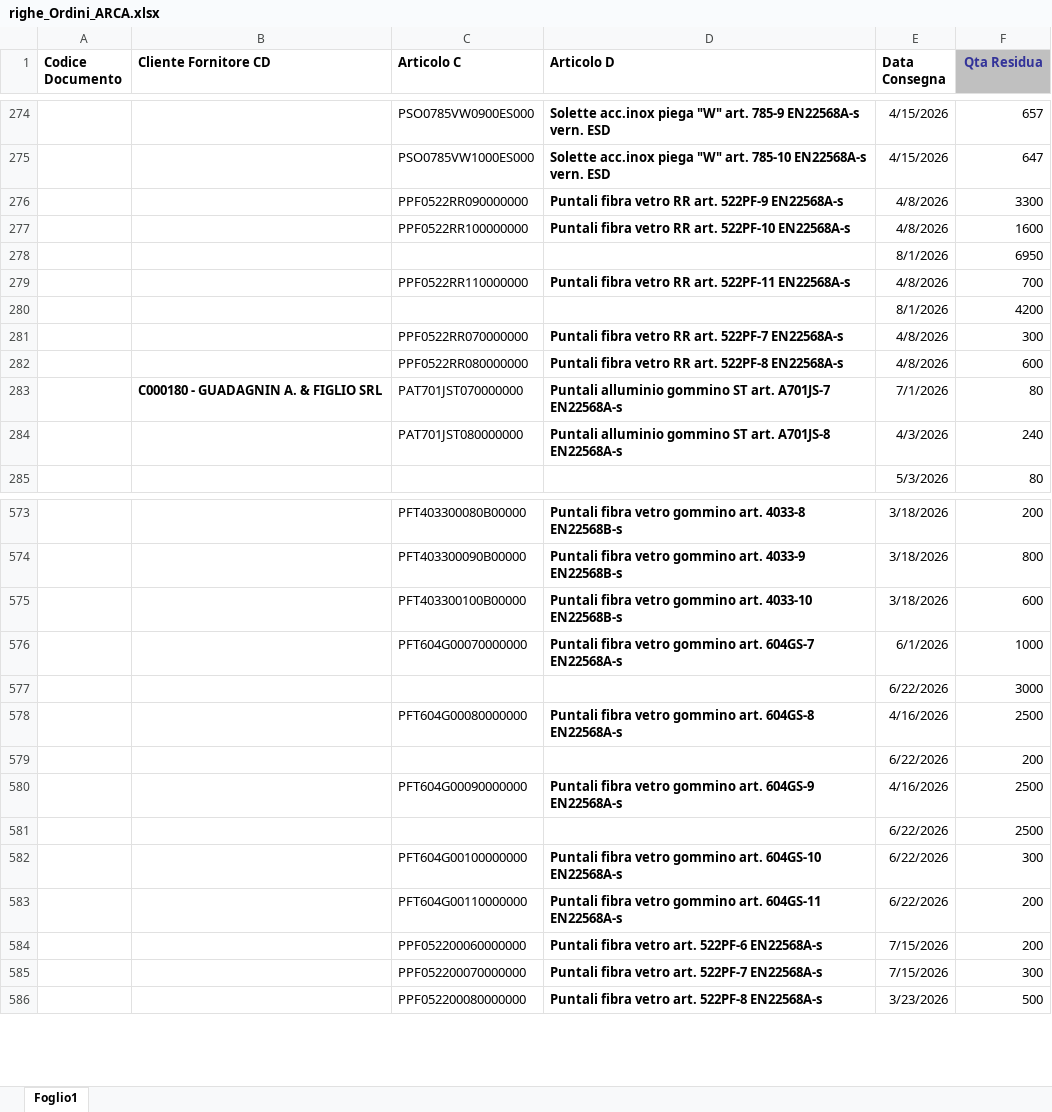
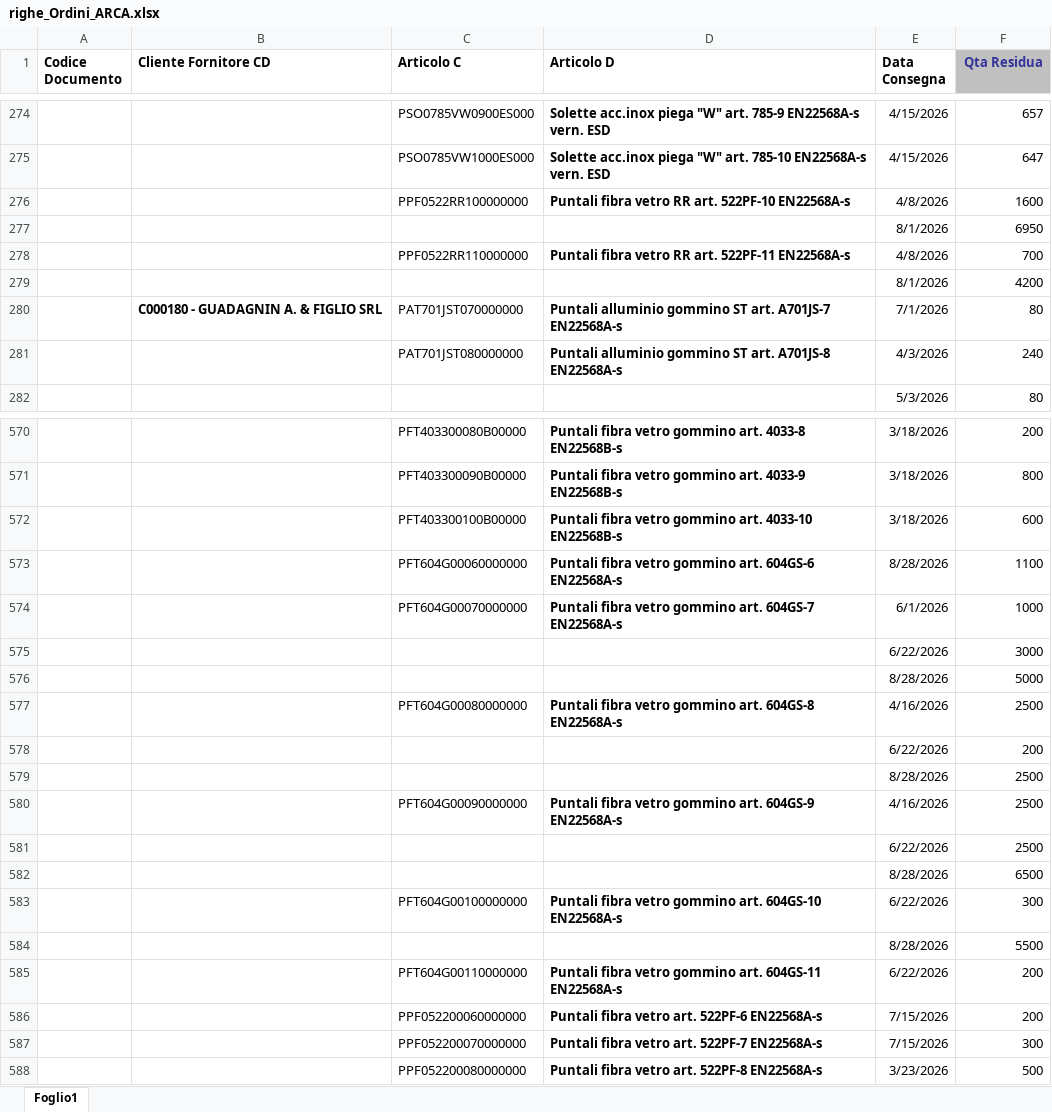
Before and after one commit to denis-safit/SAFiT, an Excel workbook: righe_Ordini_ARCA.xlsx, sheet Foglio1, drawn as a sheet; only a part is shown, gaps mark what is left out; values as stored, in another font and other column widths than the file's, no borders; removed rows and columns are numbered as before the commit, all else as after; the diff covers the shown part only; the diff names each change by its address in the sheet, - before the commit and + after, or states it on an @@ line.

```diff
--- a/righe_Ordini_ARCA.xlsx (sheet Foglio1)
+++ b/righe_Ordini_ARCA.xlsx (sheet Foglio1)
-row 276:  |  | PPF0522RR090000000 | Puntali fibra vetro RR art. 522PF-9 EN22568A-s | 4/8/2026 | 3300
-row 281:  |  | PPF0522RR070000000 | Puntali fibra vetro RR art. 522PF-7 EN22568A-s | 4/8/2026 | 300
-row 282:  |  | PPF0522RR080000000 | Puntali fibra vetro RR art. 522PF-8 EN22568A-s | 4/8/2026 | 600
+row 573:  |  | PFT604G00060000000 | Puntali fibra vetro gommino art. 604GS-6 EN22568A-s | 8/28/2026 | 1100
+row 576:  |  |  |  | 8/28/2026 | 5000
+row 579:  |  |  |  | 8/28/2026 | 2500
+row 582:  |  |  |  | 8/28/2026 | 6500
+row 584:  |  |  |  | 8/28/2026 | 5500
```
Also changed, not shown: 2 added rows elsewhere in this sheet, Avanzamento_access.xlsx, 1 other file.
